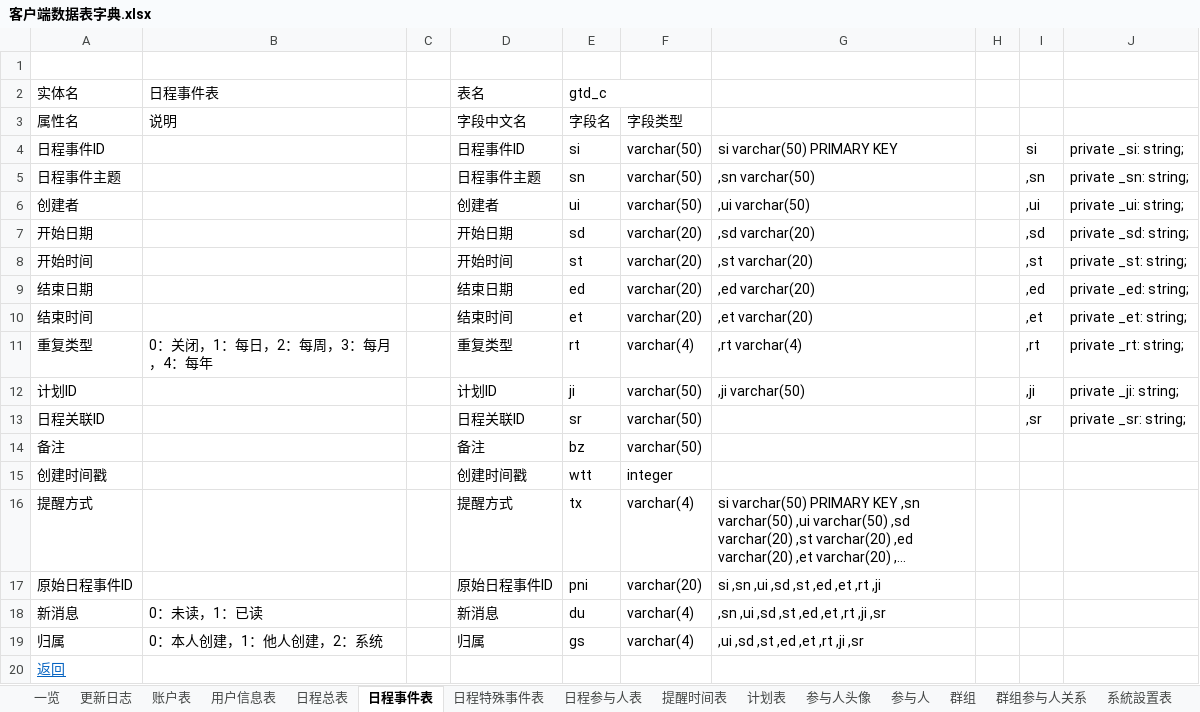
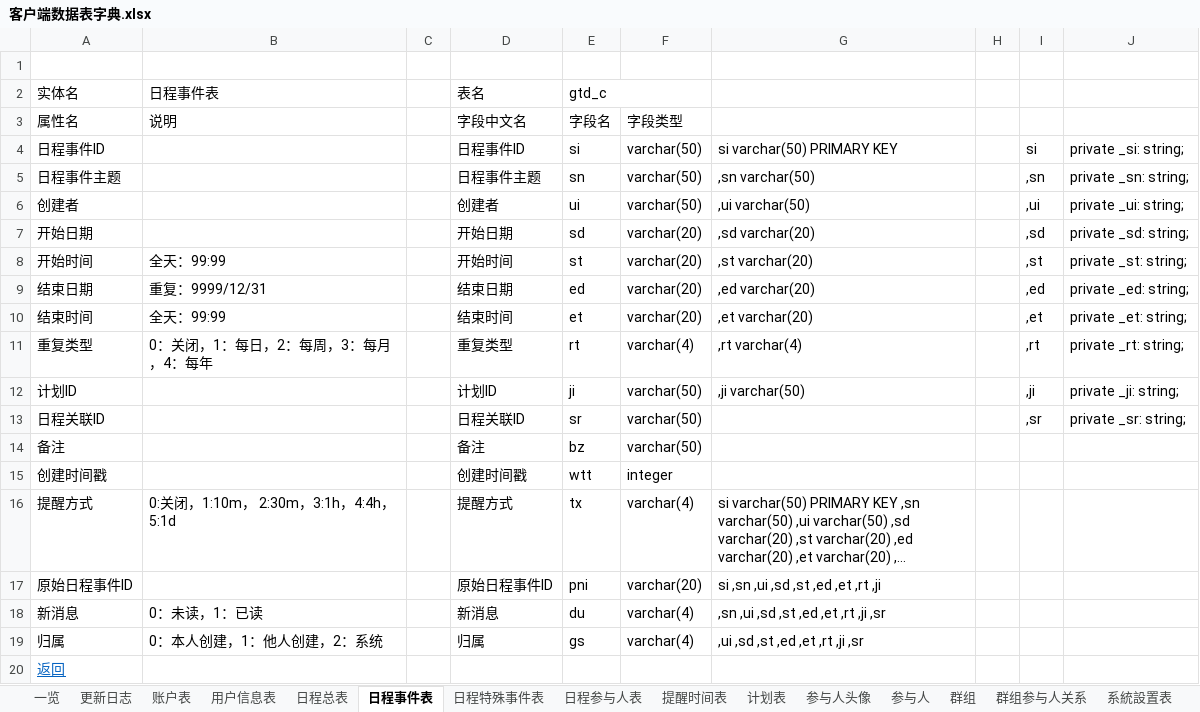
Before and after one commit to XJ-GTD/GTD2, an Excel workbook: A-开发相关文档素材/6.二期文档/客户端数据表字典.xlsx, sheet 日程事件表, drawn as a sheet; long unchanged cells end in …; values as stored, in another font and other column widths than the file's, no borders; the diff names each change by its address in the sheet, - before the commit and + after, or states it on an @@ line.

Commit message:
日程详情

```diff
--- a/A-开发相关文档素材/6.二期文档/客户端数据表字典.xlsx (sheet 日程事件表)
+++ b/A-开发相关文档素材/6.二期文档/客户端数据表字典.xlsx (sheet 日程事件表)
-B8 (说明): (empty)
+B8 (说明): 全天：99:99
-B9 (说明): (empty)
+B9 (说明): 重复：9999/12/31
-B10 (说明): (empty)
+B10 (说明): 全天：99:99
-B16 (说明): (empty)
+B16 (说明): 0:关闭，1:10m， 2:30m，3:1h，4:4h，5:1d
```
Also changed, not shown: sheet 日程特殊事件表.
